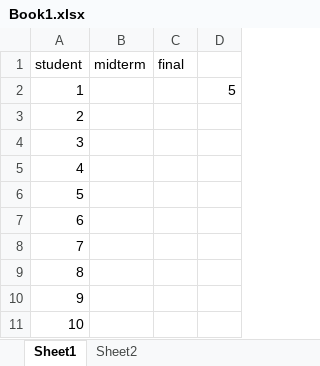
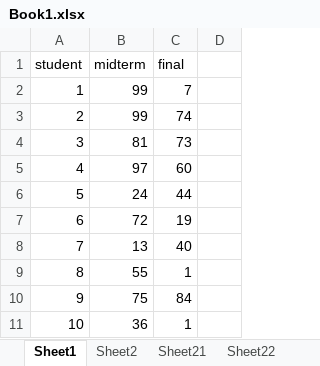
Before and after one commit to y5cho/wakeup, an Excel workbook: Book1.xlsx, sheet Sheet1, drawn as a sheet; values as stored, in another font and other column widths than the file's, no borders; the diff names each change by its address in the sheet, - before the commit and + after, or states it on an @@ line.

```diff
--- a/Book1.xlsx (sheet Sheet1)
+++ b/Book1.xlsx (sheet Sheet1)
+sheet tab: Sheet21
+sheet tab: Sheet22
-B2:B3 (midterm): (empty)
+B2:B3 (midterm): 99
-C2 (final): (empty)
+C2 (final): 7
-D2: 5
+D2: (empty)
-C3 (final): (empty)
+C3 (final): 74
-B4 (midterm): (empty)
+B4 (midterm): 81
-C4 (final): (empty)
+C4 (final): 73
-B5 (midterm): (empty)
+B5 (midterm): 97
-C5 (final): (empty)
+C5 (final): 60
-B6 (midterm): (empty)
+B6 (midterm): 24
-C6 (final): (empty)
+C6 (final): 44
-B7 (midterm): (empty)
+B7 (midterm): 72
-C7 (final): (empty)
+C7 (final): 19
-B8 (midterm): (empty)
+B8 (midterm): 13
-C8 (final): (empty)
+C8 (final): 40
-B9 (midterm): (empty)
+B9 (midterm): 55
-C9 (final): (empty)
+C9 (final): 1
-B10 (midterm): (empty)
+B10 (midterm): 75
-C10 (final): (empty)
+C10 (final): 84
-B11 (midterm): (empty)
+B11 (midterm): 36
-C11 (final): (empty)
+C11 (final): 1
```
Also changed, not shown: other sheet tabs, 2 other files.
